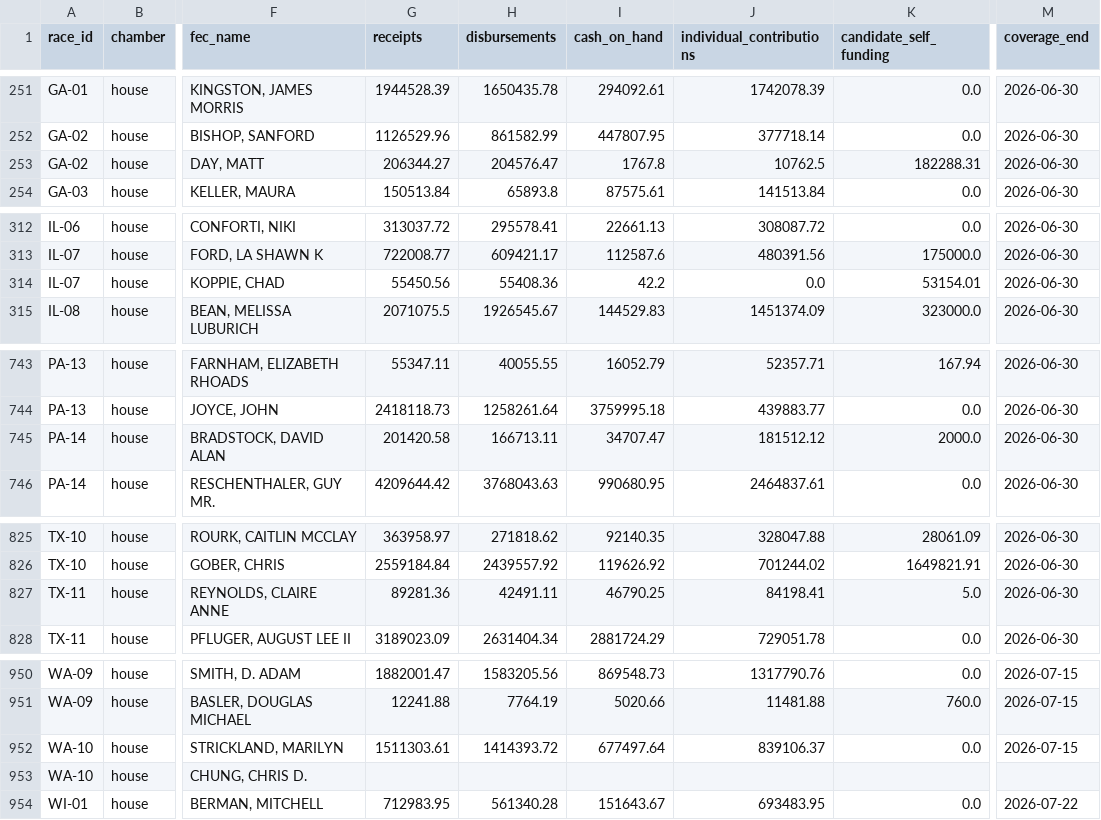
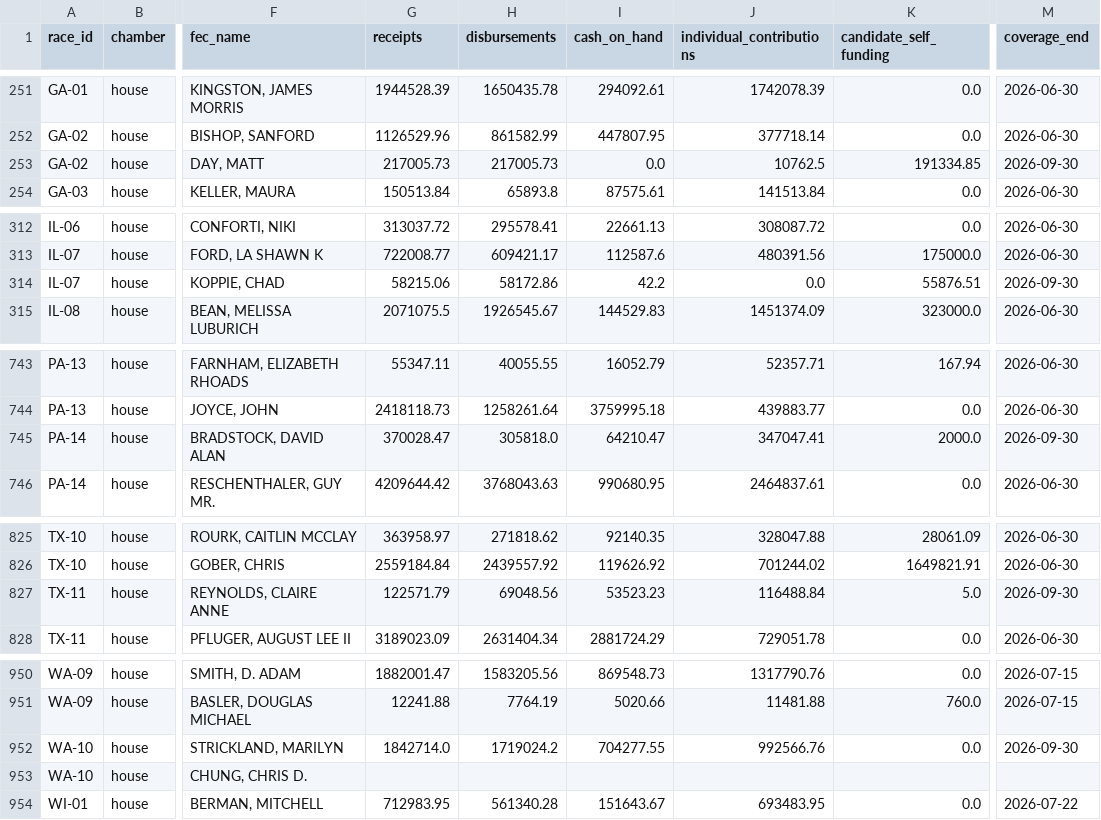
Before and after one commit to EasyLearnJava/race-for-congress, a CSV file: data/clean/money_2026.csv, drawn as a sheet; only a part is shown, gaps mark what is left out; the diff covers the shown part only; the diff names each change by its address in the sheet, - before the commit and + after, or states it on an @@ line.

```diff
--- a/data/clean/money_2026.csv
+++ b/data/clean/money_2026.csv
-G253 (receipts): 206344.27
+G253 (receipts): 217005.73
-H253 (disbursements): 204576.47
+H253 (disbursements): 217005.73
-I253 (cash_on_hand): 1767.8
+I253 (cash_on_hand): 0.0
-K253 (candidate_self_funding): 182288.31
+K253 (candidate_self_funding): 191334.85
-M253 (coverage_end): 2026-06-30
+M253 (coverage_end): 2026-09-30
-G314 (receipts): 55450.56
+G314 (receipts): 58215.06
-H314 (disbursements): 55408.36
+H314 (disbursements): 58172.86
-K314 (candidate_self_funding): 53154.01
+K314 (candidate_self_funding): 55876.51
-M314 (coverage_end): 2026-06-30
+M314 (coverage_end): 2026-09-30
-G745 (receipts): 201420.58
+G745 (receipts): 370028.47
-H745 (disbursements): 166713.11
+H745 (disbursements): 305818.0
-I745 (cash_on_hand): 34707.47
+I745 (cash_on_hand): 64210.47
-J745 (individual_contributions): 181512.12
+J745 (individual_contributions): 347047.41
-M745 (coverage_end): 2026-06-30
+M745 (coverage_end): 2026-09-30
-G827 (receipts): 89281.36
+G827 (receipts): 122571.79
-H827 (disbursements): 42491.11
+H827 (disbursements): 69048.56
-I827 (cash_on_hand): 46790.25
+I827 (cash_on_hand): 53523.23
-J827 (individual_contributions): 84198.41
+J827 (individual_contributions): 116488.84
-M827 (coverage_end): 2026-06-30
+M827 (coverage_end): 2026-09-30
-G952 (receipts): 1511303.61
+G952 (receipts): 1842714.0
-H952 (disbursements): 1414393.72
+H952 (disbursements): 1719024.2
-I952 (cash_on_hand): 677497.64
+I952 (cash_on_hand): 704277.55
-J952 (individual_contributions): 839106.37
+J952 (individual_contributions): 992566.76
-M952 (coverage_end): 2026-07-15
+M952 (coverage_end): 2026-09-30
```
Also changed, not shown: 38 edited cells elsewhere in this file, data/clean/outside_spenders_2026.csv, data/clean/outside_spending_2026.csv, 3 other files.
